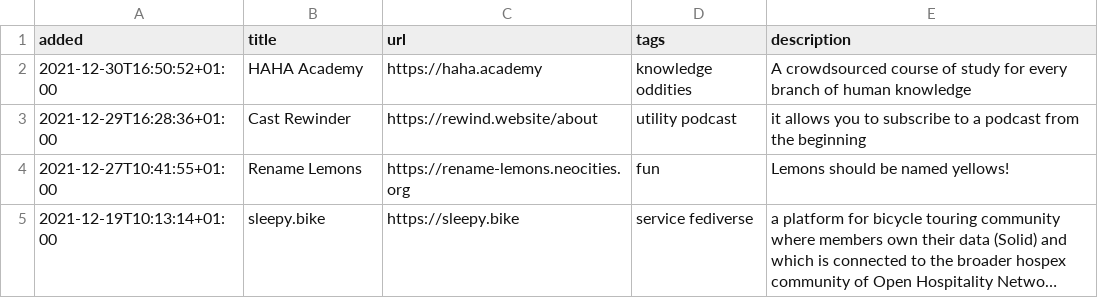
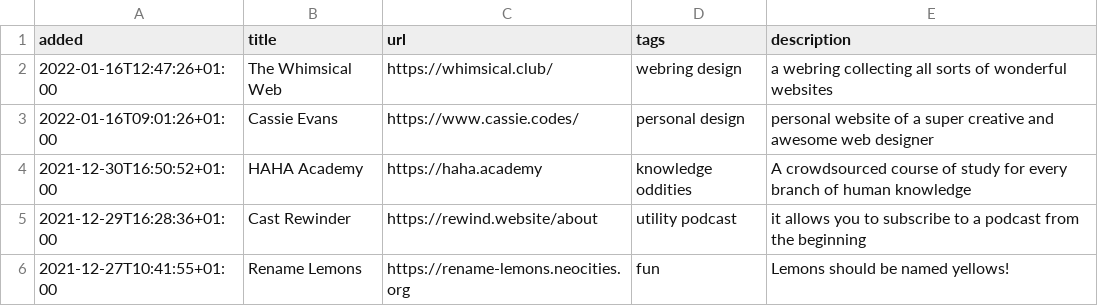
Before and after one commit to xplosionmind/data, a CSV file: internet-awesomeness.csv, drawn as a sheet; only a part is shown; the shorter side is filled out with more unchanged rows; long unchanged cells end in …; the diff names each change by its address in the sheet, - before the commit and + after, or states it on an @@ line.

```diff
--- a/internet-awesomeness.csv
+++ b/internet-awesomeness.csv
+row 2: 2022-01-16T12:47:26+01:00 | The Whimsical Web | https://whimsical.club/ | webring design | a webring collecting all sorts of wonderful websites
+row 3: 2022-01-16T09:01:26+01:00 | Cassie Evans | https://www.cassie.codes/ | personal design | personal website of a super creative and awesome web designer
```
Also changed, not shown: timeline.csv.
